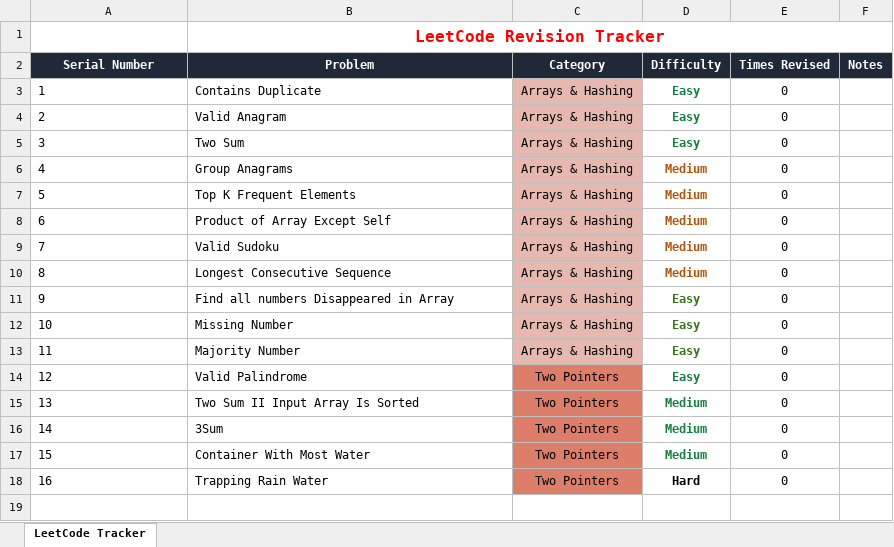
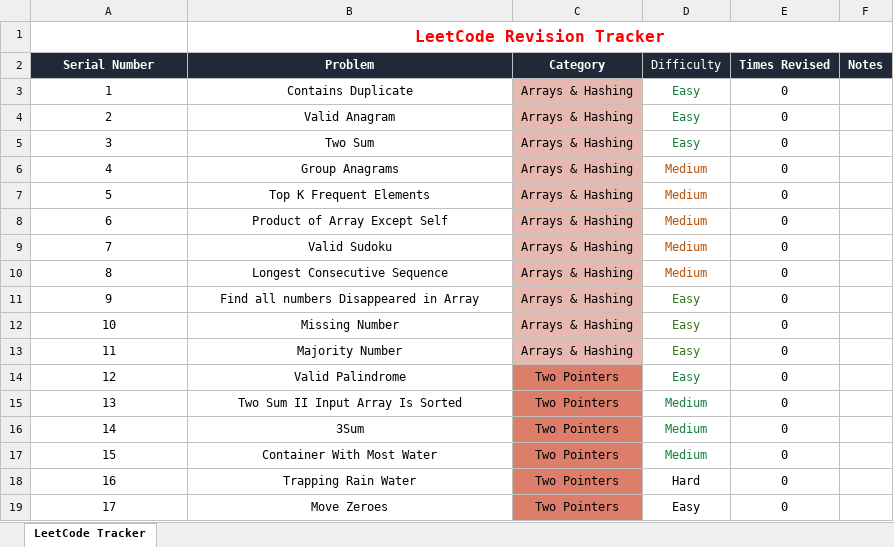
Before and after one commit to tejasprasadd/Leetcode, an Excel workbook: Leetcode_tracker.xlsx, sheet LeetCode Tracker, drawn as a sheet; values as stored, in another font and other column widths than the file's, no borders; charts and pictures and conditional formats not drawn; the diff names each change by its address in the sheet, - before the commit and + after, or states it on an @@ line.

Commit message:
Finished moving zeroes with one solushan

```diff
--- a/Leetcode_tracker.xlsx (sheet LeetCode Tracker)
+++ b/Leetcode_tracker.xlsx (sheet LeetCode Tracker)
-D2:D18 bold: on
+D2:D18 bold: off
-A3:B18 alignment: left
+A3:B18 alignment: center
+row 19: 17 | Move Zeroes | Two Pointers | Easy | 0
```
Also changed, not shown: 3 other files.
